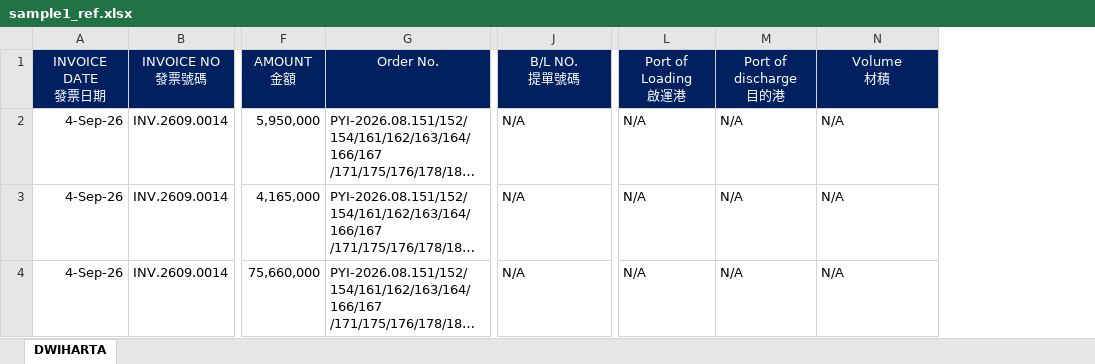
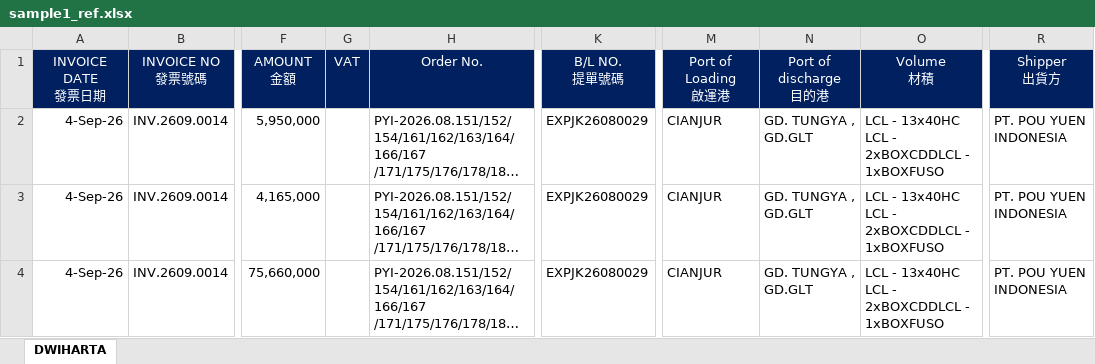
Before and after one commit to JeffreyHuhu/invoice_excel_mapping, an Excel workbook: test_samples/PANCARAN/sample1_ref.xlsx, sheet DWIHARTA, drawn as a sheet; only a part is shown, gaps mark what is left out; long unchanged cells end in …; values as stored, in another font and other column widths than the file's, no borders; addresses are those after the commit; ↵ is a line break in a cell; the diff names each change by its address in the sheet, - before the commit and + after, or states it on an @@ line.

```diff
--- a/test_samples/PANCARAN/sample1_ref.xlsx (sheet DWIHARTA)
+++ b/test_samples/PANCARAN/sample1_ref.xlsx (sheet DWIHARTA)
+column G (VAT), empty
+column R (Shipper 出貨方), rows 2-4: all PT. POU YUEN INDONESIA
-K2:K4 (B/L NO. 提單號碼): N/A
+K2:K4 (B/L NO. 提單號碼): EXPJK26080029
-M2:M4 (Port of Loading 啟運港): N/A
+M2:M4 (Port of Loading 啟運港): CIANJUR
-N2:N4 (Port of discharge 目的港): N/A
+N2:N4 (Port of discharge 目的港): GD. TUNGYA , GD.GLT
-O2:O4 (Volume 材積): N/A
+O2:O4 (Volume 材積): LCL - 13x40HC LCL - 2xBOXCDDLCL - ↵ 1xBOXFUSO
```
Also changed, not shown: 4 other files.
